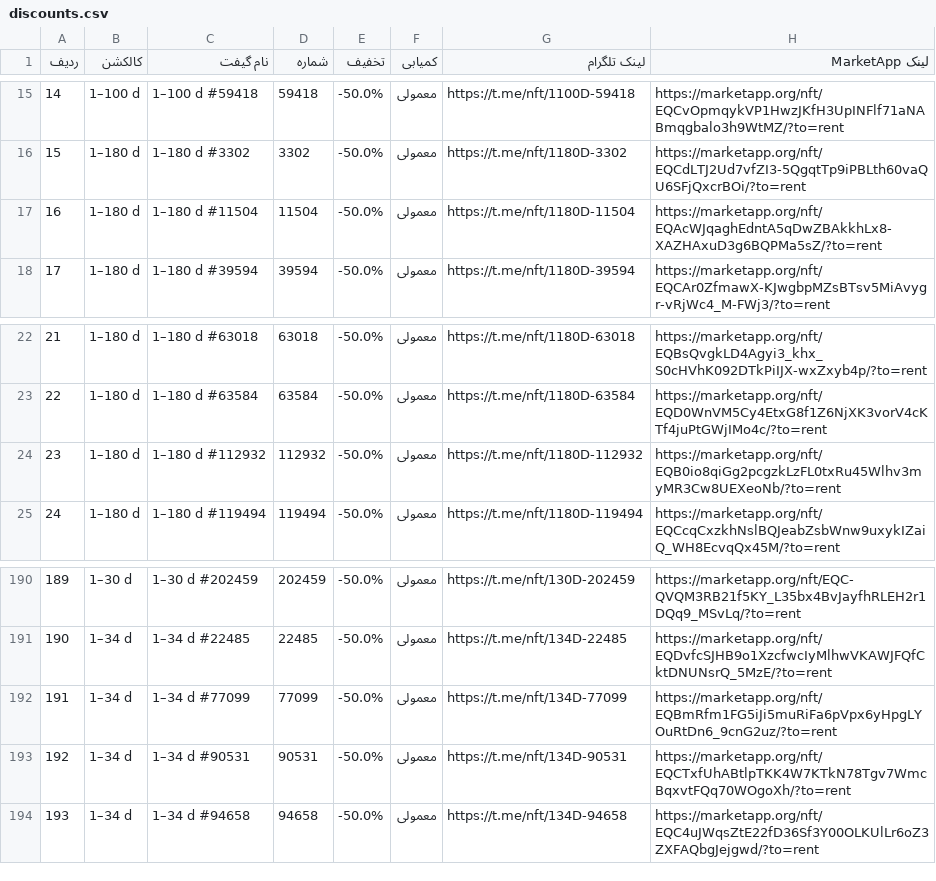
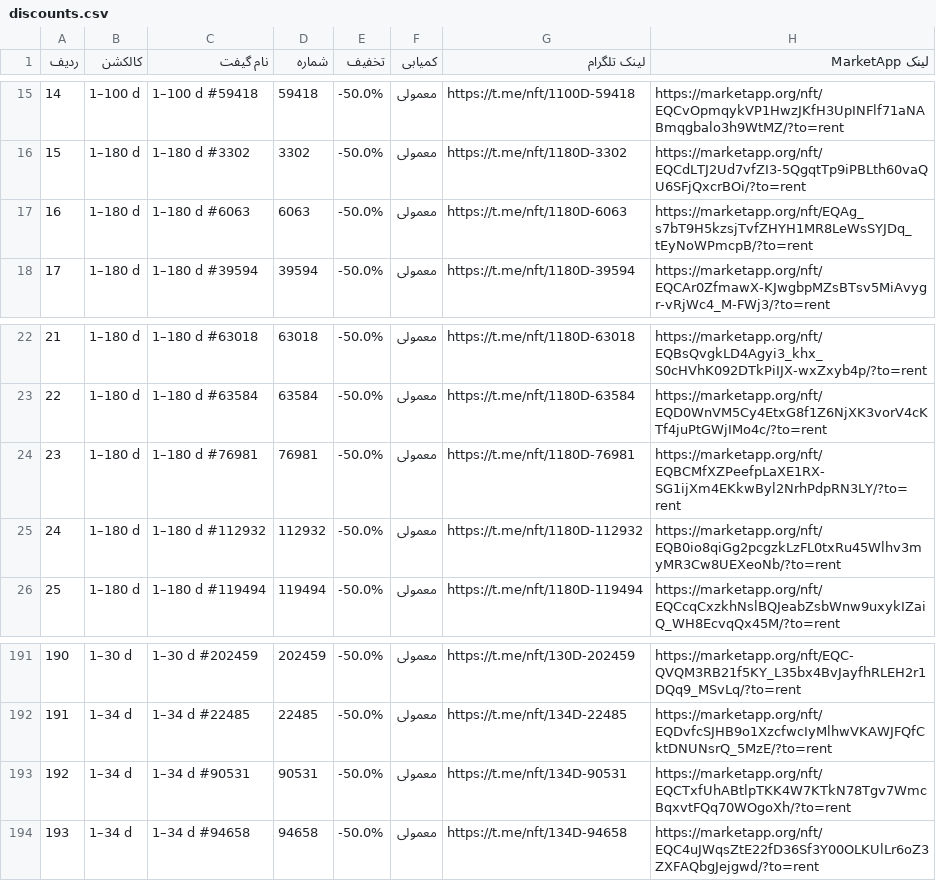
Before and after one commit to Zanjania0/market-deal-bot, a CSV file: discounts.csv, drawn as a sheet; only a part is shown, gaps mark what is left out; removed rows and columns are numbered as before the commit, all else as after; the diff names each change by its address in the sheet, - before the commit and + after, or states it on an @@ line.

```diff
--- a/discounts.csv
+++ b/discounts.csv
-C17 (نام گیفت): 1–180 d #11504
+C17 (نام گیفت): 1–180 d #6063
-D17 (شماره): 11504
+D17 (شماره): 6063
-G17 (لینک تلگرام): https://t.me/nft/1180D-11504
+G17 (لینک تلگرام): https://t.me/nft/1180D-6063
-H17 (لینک MarketApp): https://marketapp.org/nft/EQAcWJqaghEdntA5qDwZBAkkhLx8-XAZHAxuD3g6BQPMa5sZ/?to=rent
+H17 (لینک MarketApp): https://marketapp.org/nft/EQAg_s7bT9H5kzsjTvfZHYH1MR8LeWsSYJDq_tEyNoWPmcpB/?to=rent
+row 24: 23 | 1–180 d | 1–180 d #76981 | 76981 | -50.0% | معمولی | https://t.me/nft/1180D-76981 | https://marketapp.org/nft/EQBCMfXZPeefpLaXE1RX-SG1ijXm4EKkwByl2NrhPdpRN3LY/?to=rent
@@ column A (ردیف) renumbered between rows 25 and 192 @@
-row 192: 191 | 1–34 d | 1–34 d #77099 | 77099 | -50.0% | معمولی | https://t.me/nft/134D-77099 | https://marketapp.org/nft/EQBmRfm1FG5iJi5muRiFa6pVpx6yHpgLYOuRtDn6_9cnG2uz/?to=rent
```
Also changed, not shown: 2 other files.
